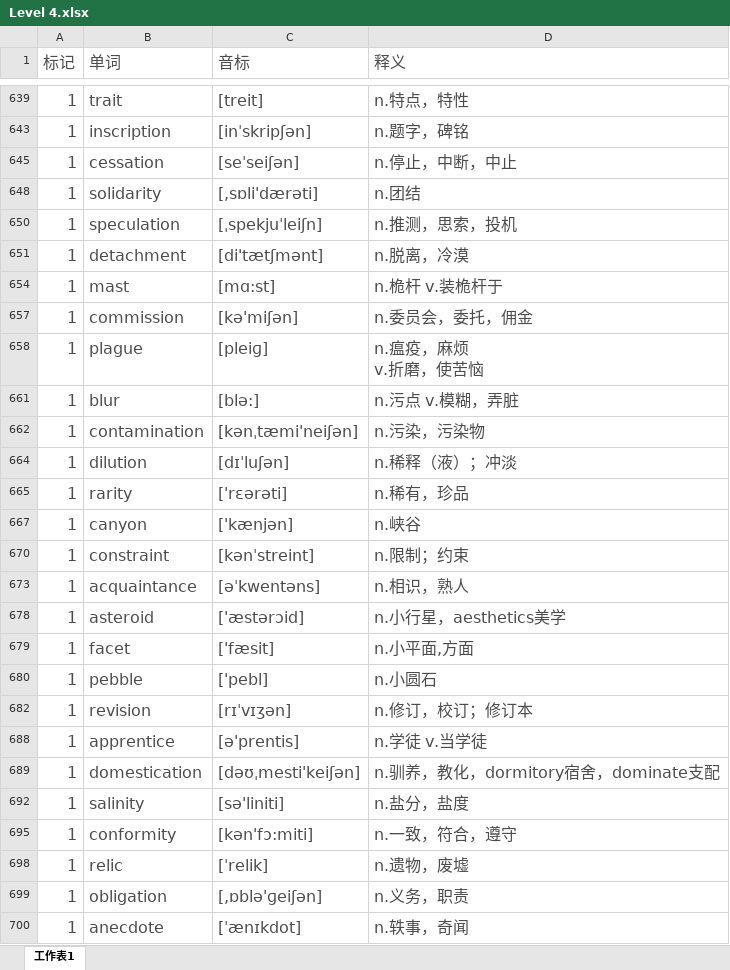
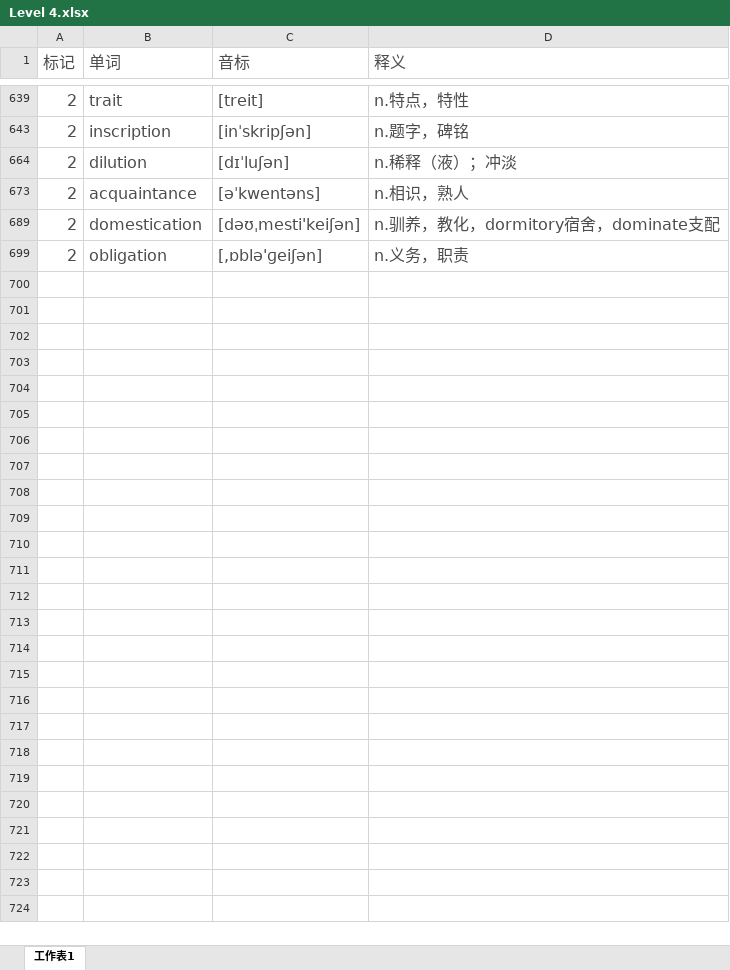
Before and after one commit to mytEcust/toefllevellist, an Excel workbook: Level 4.xlsx, sheet 工作表1, drawn as a sheet; only a part is shown, gaps mark what is left out; values as stored, in another font and other column widths than the file's, no borders; charts and pictures not drawn; ↵ is a line break in a cell; the diff covers the shown part only; the diff names each change by its address in the sheet, - before the commit and + after, or states it on an @@ line.

```diff
--- a/Level 4.xlsx (sheet 工作表1)
+++ b/Level 4.xlsx (sheet 工作表1)
-A639 (标记): 1
+A639 (标记): 2
-A643 (标记): 1
+A643 (标记): 2
@@ row 645 hidden: 1 | cessation | [seˈseiʃən] | n.停止，中断，中止 @@
@@ row 648 hidden: 1 | solidarity | [,sɒli'dærəti] | n.团结 @@
@@ row 650 hidden: 1 | speculation | [ˌspekjuˈleiʃn] | n.推测，思索，投机 @@
@@ row 651 hidden: 1 | detachment | [di'tætʃmənt] | n.脱离，冷漠 @@
@@ row 654 hidden: 1 | mast | [mɑ:st] | n.桅杆 v.装桅杆于 @@
@@ row 657 hidden: 1 | commission | [kə'miʃən] | n.委员会，委托，佣金 @@
@@ row 658 hidden: 1 | plague | [pleiɡ] | n.瘟疫，麻烦 ↵ v.折磨，使苦恼 @@
@@ row 661 hidden: 1 | blur | [blə:] | n.污点 v.模糊，弄脏 @@
@@ row 662 hidden: 1 | contamination | [kənˌtæmi'neiʃən] | n.污染，污染物 @@
-A664 (标记): 1
+A664 (标记): 2
@@ row 665 hidden: 1 | rarity | ['rεərəti] | n.稀有，珍品 @@
@@ row 667 hidden: 1 | canyon | ['kænjən] | n.峡谷 @@
@@ row 670 hidden: 1 | constraint | [kənˈstreint] | n.限制；约束 @@
-A673 (标记): 1
+A673 (标记): 2
@@ row 678 hidden: 1 | asteroid | ['æstərɔid] | n.小行星，aesthetics美学 @@
@@ row 679 hidden: 1 | facet | ['fæsit] | n.小平面,方面 @@
@@ row 680 hidden: 1 | pebble | ['pebl] | n.小圆石 @@
@@ row 682 hidden: 1 | revision | [rɪˈvɪʒən] | n.修订，校订；修订本 @@
@@ row 688 hidden: 1 | apprentice | [ə'prentis] | n.学徒 v.当学徒 @@
-A689 (标记): 1
+A689 (标记): 2
@@ row 692 hidden: 1 | salinity | [sə'liniti] | n.盐分，盐度 @@
@@ row 695 hidden: 1 | conformity | [kən'fɔ:miti] | n.一致，符合，遵守 @@
@@ row 698 hidden: 1 | relic | [ˈrelik] | n.遗物，废墟 @@
-A699 (标记): 1
+A699 (标记): 2
@@ row 700 hidden: 1 | anecdote | [ˈænɪkdot] | n.轶事，奇闻 @@
```
Also changed, not shown: 10 removed rows, 16 hidden or unhidden rows and 22 edited cells elsewhere in this sheet, hidden cells.
